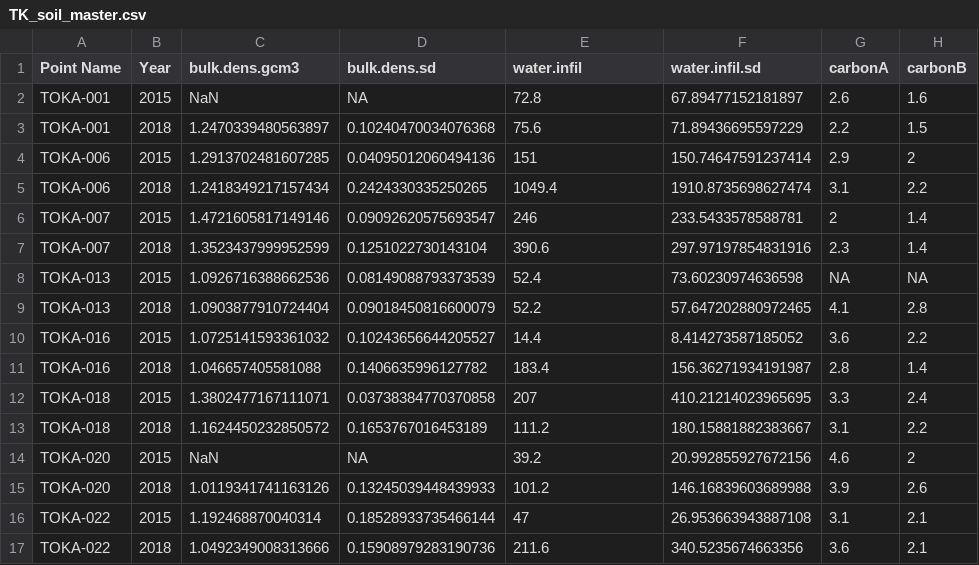
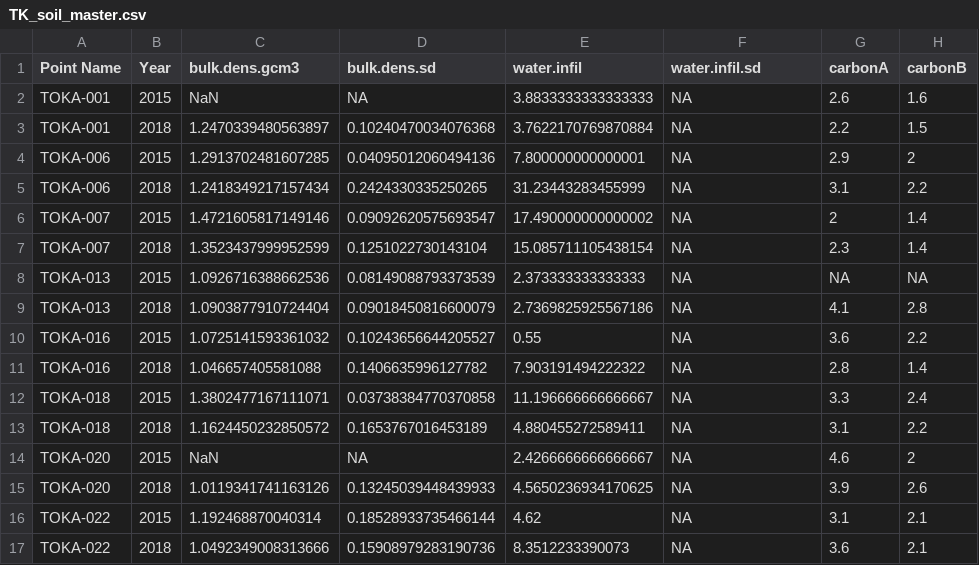
Before and after one commit to pointblue/TomKat, a CSV file: data_master/TK_soil_master.csv, drawn as a sheet; only a part is shown; the diff covers the shown part only; the diff names each change by its address in the sheet, - before the commit and + after, or states it on an @@ line.

Commit message:
recalculate water infiltration using second test in 2015 and first test in 2018, converted with an equation

```diff
--- a/data_master/TK_soil_master.csv
+++ b/data_master/TK_soil_master.csv
-E2 (water.infil): 72.8
+E2 (water.infil): 3.8833333333333333
-F2 (water.infil.sd): 67.89477152181897
+F2 (water.infil.sd): NA
-E3 (water.infil): 75.6
+E3 (water.infil): 3.7622170769870884
-F3 (water.infil.sd): 71.89436695597229
+F3 (water.infil.sd): NA
-E4 (water.infil): 151
+E4 (water.infil): 7.800000000000001
-F4 (water.infil.sd): 150.74647591237414
+F4 (water.infil.sd): NA
-E5 (water.infil): 1049.4
+E5 (water.infil): 31.23443283455999
-F5 (water.infil.sd): 1910.8735698627474
+F5 (water.infil.sd): NA
-E6 (water.infil): 246
+E6 (water.infil): 17.490000000000002
-F6 (water.infil.sd): 233.5433578588781
+F6 (water.infil.sd): NA
-E7 (water.infil): 390.6
+E7 (water.infil): 15.085711105438154
-F7 (water.infil.sd): 297.97197854831916
+F7 (water.infil.sd): NA
-E8 (water.infil): 52.4
+E8 (water.infil): 2.373333333333333
-F8 (water.infil.sd): 73.60230974636598
+F8 (water.infil.sd): NA
-E9 (water.infil): 52.2
+E9 (water.infil): 2.7369825925567186
-F9 (water.infil.sd): 57.647202880972465
+F9 (water.infil.sd): NA
-E10 (water.infil): 14.4
+E10 (water.infil): 0.55
-F10 (water.infil.sd): 8.414273587185052
+F10 (water.infil.sd): NA
-E11 (water.infil): 183.4
+E11 (water.infil): 7.903191494222322
-F11 (water.infil.sd): 156.36271934191987
+F11 (water.infil.sd): NA
-E12 (water.infil): 207
+E12 (water.infil): 11.196666666666667
-F12 (water.infil.sd): 410.21214023965695
+F12 (water.infil.sd): NA
-E13 (water.infil): 111.2
+E13 (water.infil): 4.880455272589411
-F13 (water.infil.sd): 180.15881882383667
+F13 (water.infil.sd): NA
-E14 (water.infil): 39.2
+E14 (water.infil): 2.4266666666666667
-F14 (water.infil.sd): 20.992855927672156
+F14 (water.infil.sd): NA
-E15 (water.infil): 101.2
+E15 (water.infil): 4.5650236934170625
-F15 (water.infil.sd): 146.16839603689988
+F15 (water.infil.sd): NA
-E16 (water.infil): 47
+E16 (water.infil): 4.62
-F16 (water.infil.sd): 26.953663943887108
+F16 (water.infil.sd): NA
-E17 (water.infil): 211.6
+E17 (water.infil): 8.3512233390073
-F17 (water.infil.sd): 340.5235674663356
+F17 (water.infil.sd): NA
```
Also changed, not shown: 134 edited cells elsewhere in this file, 1 other file.
